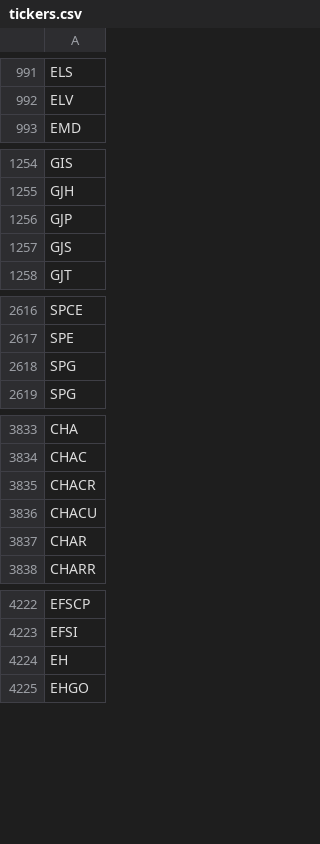
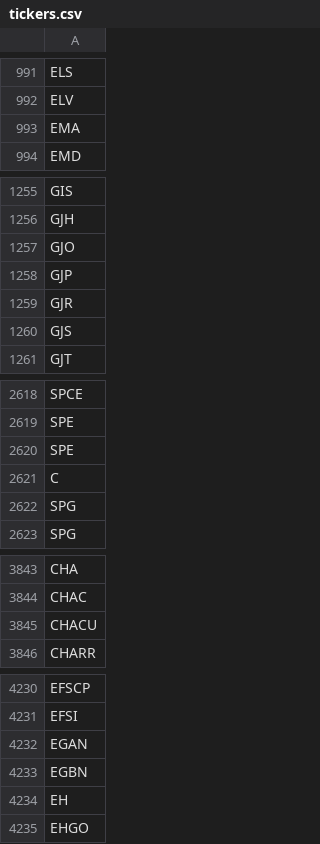
Before and after one commit to Tonomasan/Momentum-app_NYSE_NASDAQ_HTML, a CSV file: tickers.csv, drawn as a sheet; only a part is shown, gaps mark what is left out; removed rows and columns are numbered as before the commit, all else as after; the diff covers the shown part only; the diff names each change by its address in the sheet, - before the commit and + after, or states it on an @@ line.

```diff
--- a/tickers.csv
+++ b/tickers.csv
+row 993: EMA
+row 1257: GJO
+row 1259: GJR
+row 2620: SPE
+row 2621: C
-row 3835: CHACR
-row 3837: CHAR
+row 4232: EGAN
+row 4233: EGBN
```
Also changed, not shown: 22 added rows and 18 removed rows elsewhere in this file, momentum_data.csv, 2 other files.
